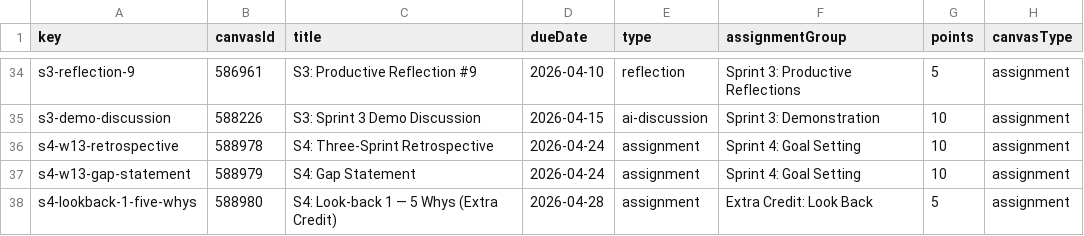
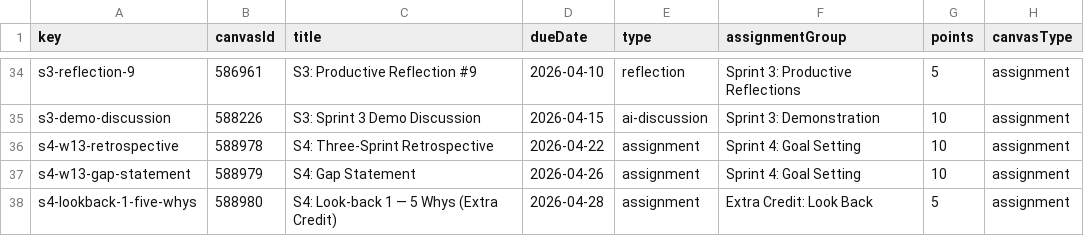
Before and after one commit to profsathya/Common-Curriculum, a CSV file: config/cst349-assignments.csv, drawn as a sheet; only a part is shown, gaps mark what is left out; the diff names each change by its address in the sheet, - before the commit and + after, or states it on an @@ line.

```diff
--- a/config/cst349-assignments.csv
+++ b/config/cst349-assignments.csv
-D36 (dueDate): 2026-04-24
+D36 (dueDate): 2026-04-22
-D37 (dueDate): 2026-04-24
+D37 (dueDate): 2026-04-26
```
Also changed, not shown: 1 other file.
